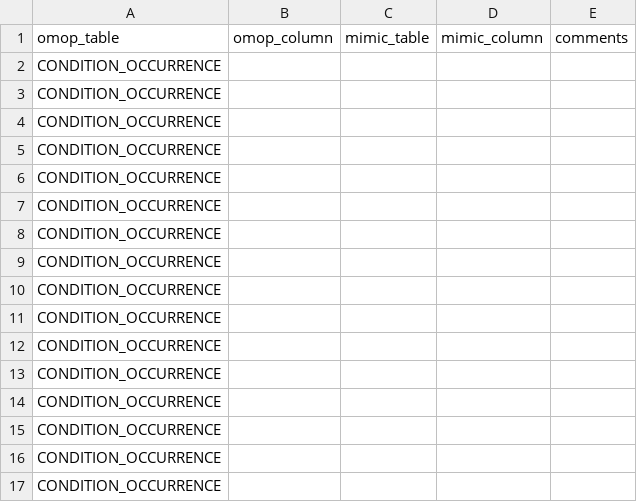
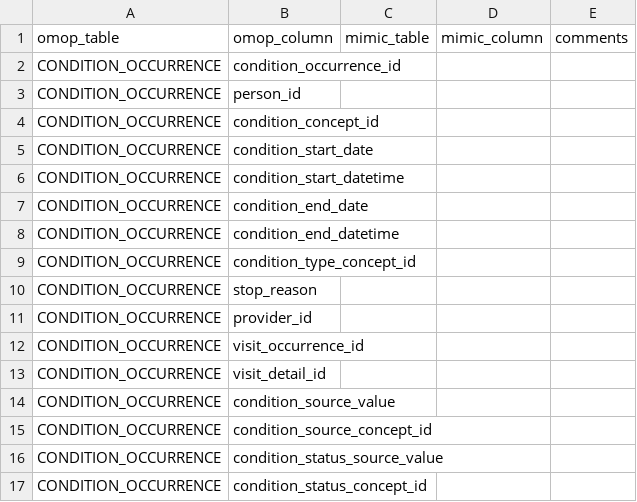
Before and after one commit to MIT-LCP/mimic-omop, a CSV file: etl/StandardizedClinicalDataTables/CONDITION_OCCURRENCE/mapping.csv, drawn as a sheet.

Commit message:
improve mapping generation

```diff
--- a/etl/StandardizedClinicalDataTables/CONDITION_OCCURRENCE/mapping.csv
+++ b/etl/StandardizedClinicalDataTables/CONDITION_OCCURRENCE/mapping.csv
@@ -1,17 +1,17 @@
 omop_table,omop_column,mimic_table,mimic_column,comments
-CONDITION_OCCURRENCE,,,,
-CONDITION_OCCURRENCE,,,,
-CONDITION_OCCURRENCE,,,,
-CONDITION_OCCURRENCE,,,,
-CONDITION_OCCURRENCE,,,,
-CONDITION_OCCURRENCE,,,,
-CONDITION_OCCURRENCE,,,,
-CONDITION_OCCURRENCE,,,,
-CONDITION_OCCURRENCE,,,,
-CONDITION_OCCURRENCE,,,,
-CONDITION_OCCURRENCE,,,,
-CONDITION_OCCURRENCE,,,,
-CONDITION_OCCURRENCE,,,,
-CONDITION_OCCURRENCE,,,,
-CONDITION_OCCURRENCE,,,,
-CONDITION_OCCURRENCE,,,,
+CONDITION_OCCURRENCE,condition_occurrence_id,,,
+CONDITION_OCCURRENCE,person_id,,,
+CONDITION_OCCURRENCE,condition_concept_id,,,
+CONDITION_OCCURRENCE,condition_start_date,,,
+CONDITION_OCCURRENCE,condition_start_datetime,,,
+CONDITION_OCCURRENCE,condition_end_date,,,
+CONDITION_OCCURRENCE,condition_end_datetime,,,
+CONDITION_OCCURRENCE,condition_type_concept_id,,,
+CONDITION_OCCURRENCE,stop_reason,,,
+CONDITION_OCCURRENCE,provider_id,,,
+CONDITION_OCCURRENCE,visit_occurrence_id,,,
+CONDITION_OCCURRENCE,visit_detail_id,,,
+CONDITION_OCCURRENCE,condition_source_value,,,
+CONDITION_OCCURRENCE,condition_source_concept_id,,,
+CONDITION_OCCURRENCE,condition_status_source_value,,,
+CONDITION_OCCURRENCE,condition_status_concept_id,,,
```
Also changed, not shown: 1 other file.
